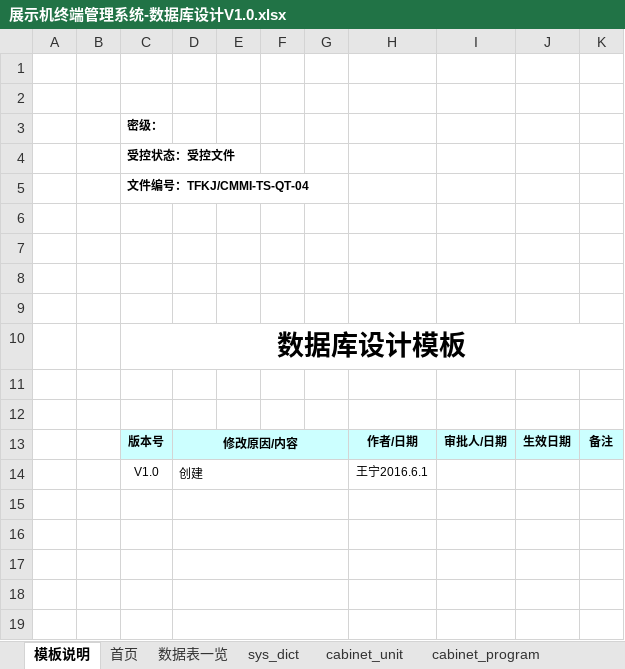
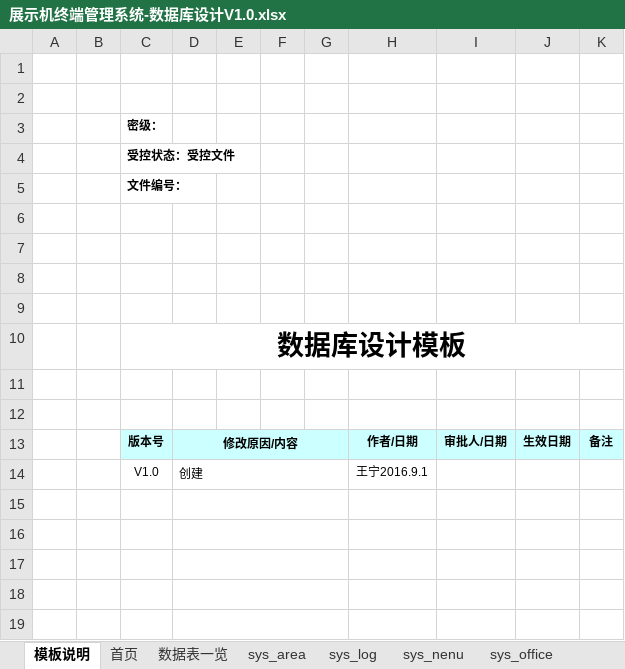
Before and after one commit to wangning82/CabinetMS, an Excel workbook: doc/展示机终端管理系统-数据库设计V1.0.xlsx, sheet 模板说明, drawn as a sheet; only a part is shown; values as stored, in another font and other column widths than the file's, no borders; charts and pictures not drawn; the diff names each change by its address in the sheet, - before the commit and + after, or states it on an @@ line.

```diff
--- a/doc/展示机终端管理系统-数据库设计V1.0.xlsx (sheet 模板说明)
+++ b/doc/展示机终端管理系统-数据库设计V1.0.xlsx (sheet 模板说明)
-sheet tab: sys_dict
-sheet tab: cabinet_unit
+sheet tab: sys_area
+sheet tab: sys_log
+sheet tab: sys_nenu
+sheet tab: sys_office
-C5: 文件编号：TFKJ/CMMI-TS-QT-04
+C5: 文件编号：
-H14: 王宁2016.6.1
+H14: 王宁2016.9.1
```
Also changed, not shown: sheet 数据表一览, sheet cabinet_terminal, sheet cabinet_program_tactic, sheet cabinet_notice, sheet 首页, other sheet tabs, formulas that keep their value.
